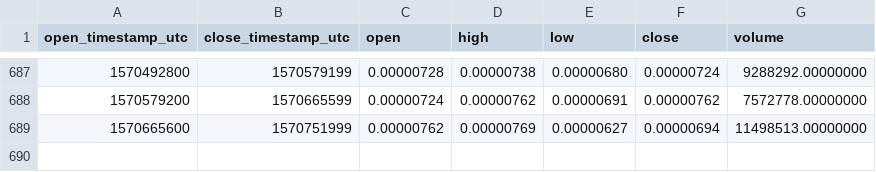
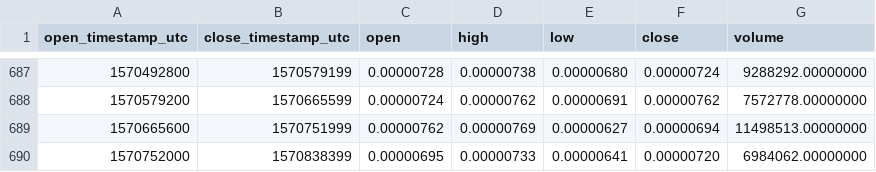
Before and after one commit to cryptobigbro/binance-TNTBTC, a CSV file: binance-TNTBTC-1d.csv, drawn as a sheet; only a part is shown, gaps mark what is left out; the diff names each change by its address in the sheet, - before the commit and + after, or states it on an @@ line.

Commit message:
Update OHLCV data.

```diff
--- a/binance-TNTBTC-1d.csv
+++ b/binance-TNTBTC-1d.csv
+row 690: 1570752000 | 1570838399 | 0.00000695 | 0.00000733 | 0.00000641 | 0.00000720 | 6984062.00000000
```
Also changed, not shown: 1 other file.
